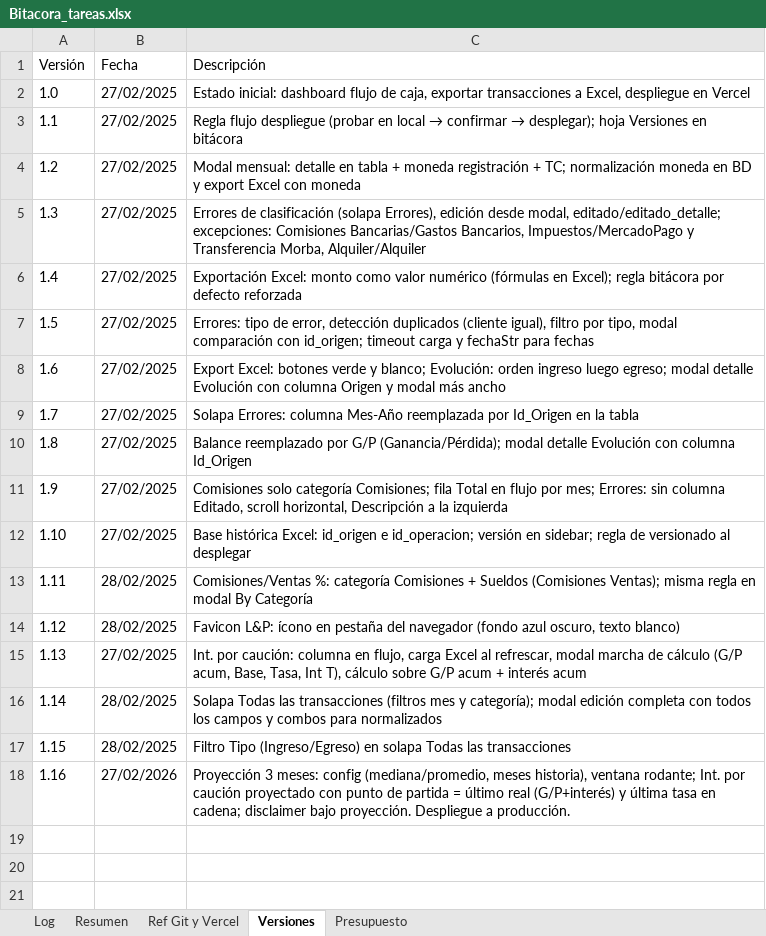
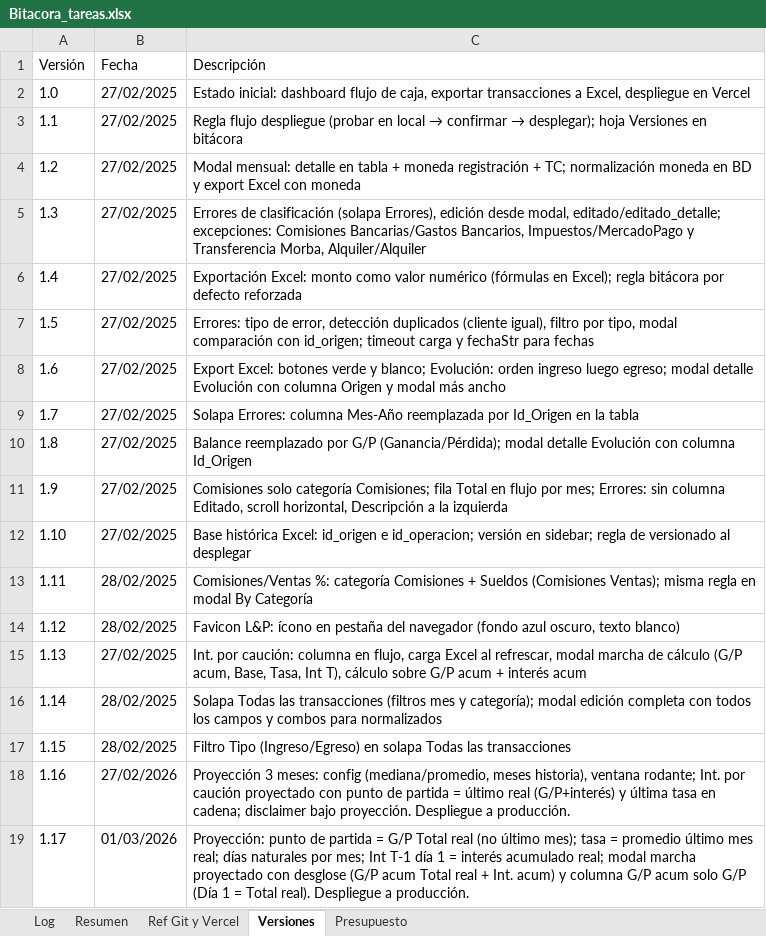
Before and after one commit to lucasbustosmartin-coder/fornitalia, an Excel workbook: Bitacora_tareas.xlsx, sheet Versiones, drawn as a sheet; values as stored, in another font and other column widths than the file's, no borders; the diff names each change by its address in the sheet, - before the commit and + after, or states it on an @@ line.

```diff
--- a/Bitacora_tareas.xlsx (sheet Versiones)
+++ b/Bitacora_tareas.xlsx (sheet Versiones)
+row 19: 1.17 | 01/03/2026 | Proyección: punto de partida = G/P Total real (no último mes); tasa = promedio último mes real; días naturales por mes; Int T-1 día 1 = interés acumulado real; modal marcha proyectado con desglose (G/P acum Total real + Int. acum) y columna G/P acum solo G/P (Día 1 = Total real). Despliegue a producción.
```
Also changed, not shown: sheet Log, sheet Presupuesto, sheet Resumen, 2 other files.
